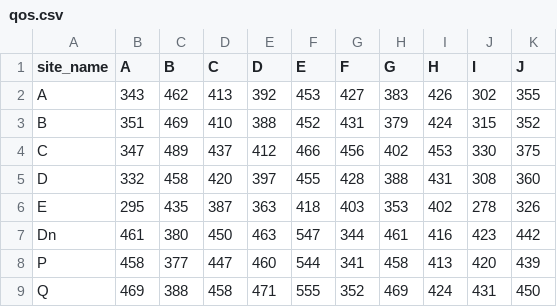
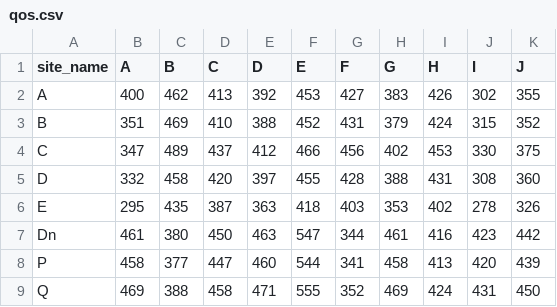
Before and after one commit to linzs-online/bandwidth-allocation, a CSV file: data/qos.csv, drawn as a sheet; only a part is shown.

```diff
--- a/data/qos.csv
+++ b/data/qos.csv
@@ -1,3 +1,3 @@
 site_name,A,B,C,D,E,F,G,H,I,J
-A,343,462,413,392,453,427,383,426,302,355
+A,400,462,413,392,453,427,383,426,302,355
 B,351,469,410,388,452,431,379,424,315,352
```
Also changed, not shown: data/demand.csv, data/site_bandwidth.csv, 2 other files.
